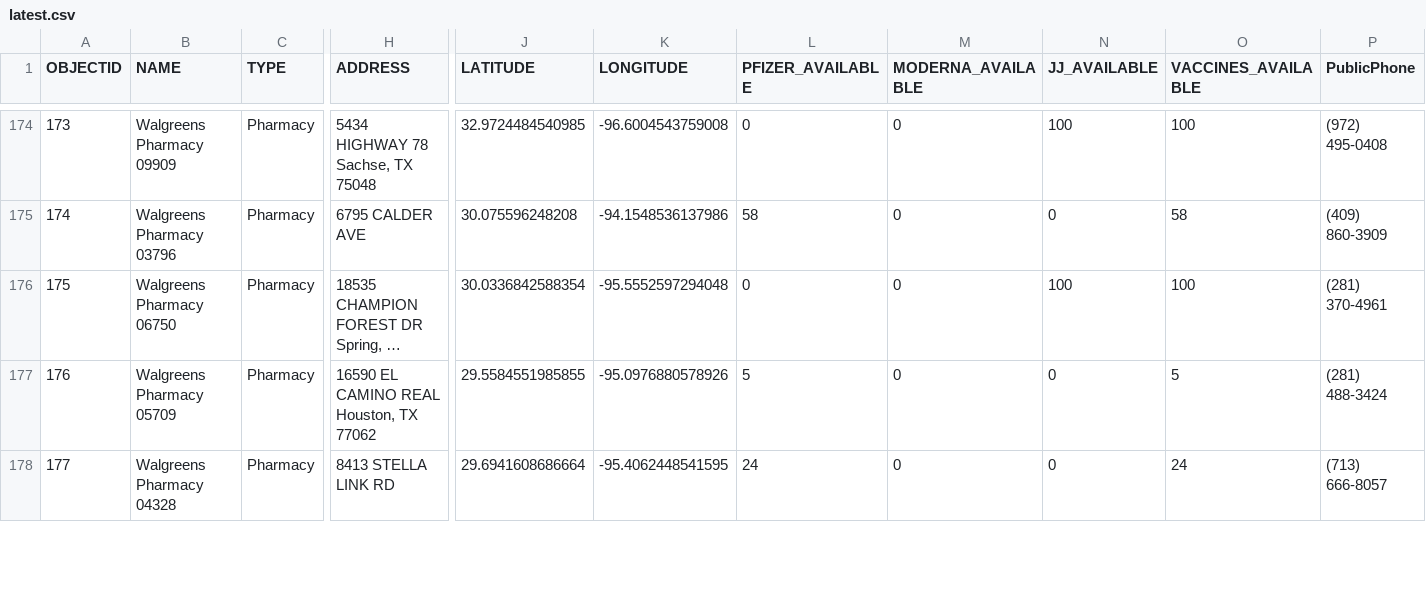
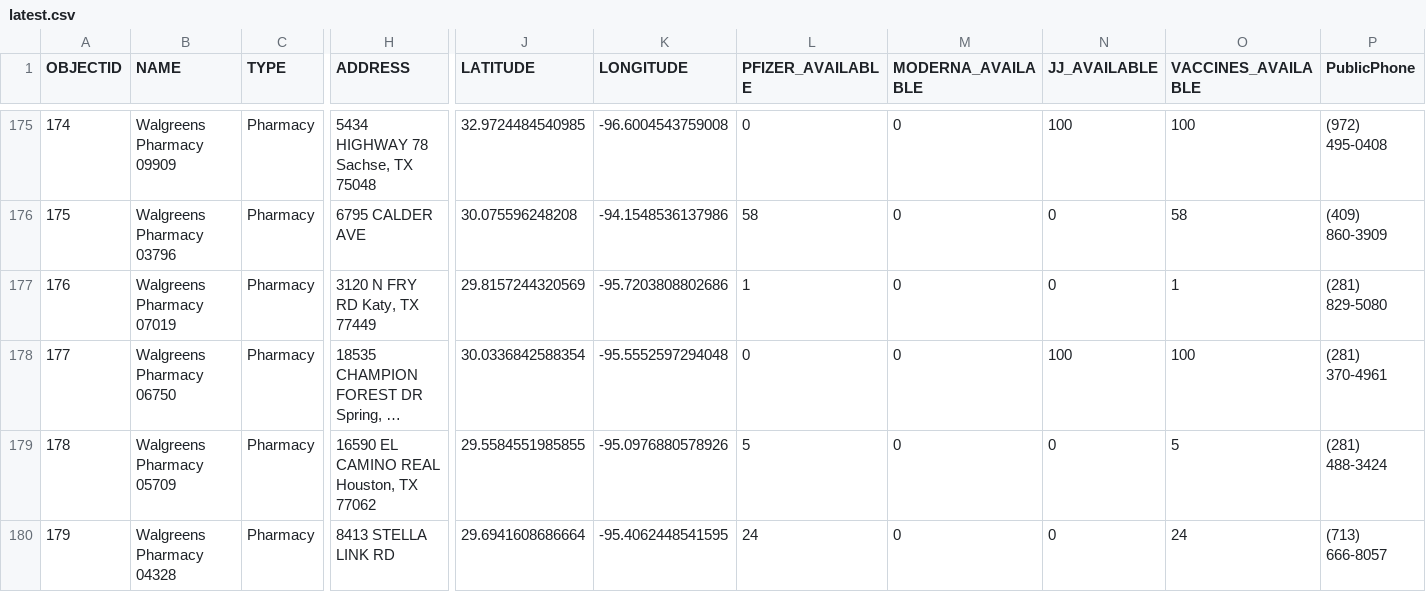
Before and after one commit to rdmurphy/tx-covid-vaccine-data, a CSV file: providers/latest.csv, drawn as a sheet; only a part is shown, gaps mark what is left out; long unchanged cells end in …; rows hold the shown columns only; the diff covers the shown part only; the diff names each change by its address in the sheet, - before the commit and + after, or states it on an @@ line.

```diff
--- a/providers/latest.csv
+++ b/providers/latest.csv
@@ column A (OBJECTID) renumbered between rows 4 and 1135 @@
+row 177: 176 | Walgreens Pharmacy 07019 | Pharmacy | 3120 N FRY RD Katy, TX 77449 | 29.8157244320569 | -95.7203808802686 | 1 | 0 | 0 | 1 | (281) 829-5080
```
Also changed, not shown: 1 added row, 2 removed rows, 2 moved rows and 42 edited cells elsewhere in this file, 1 other file.
